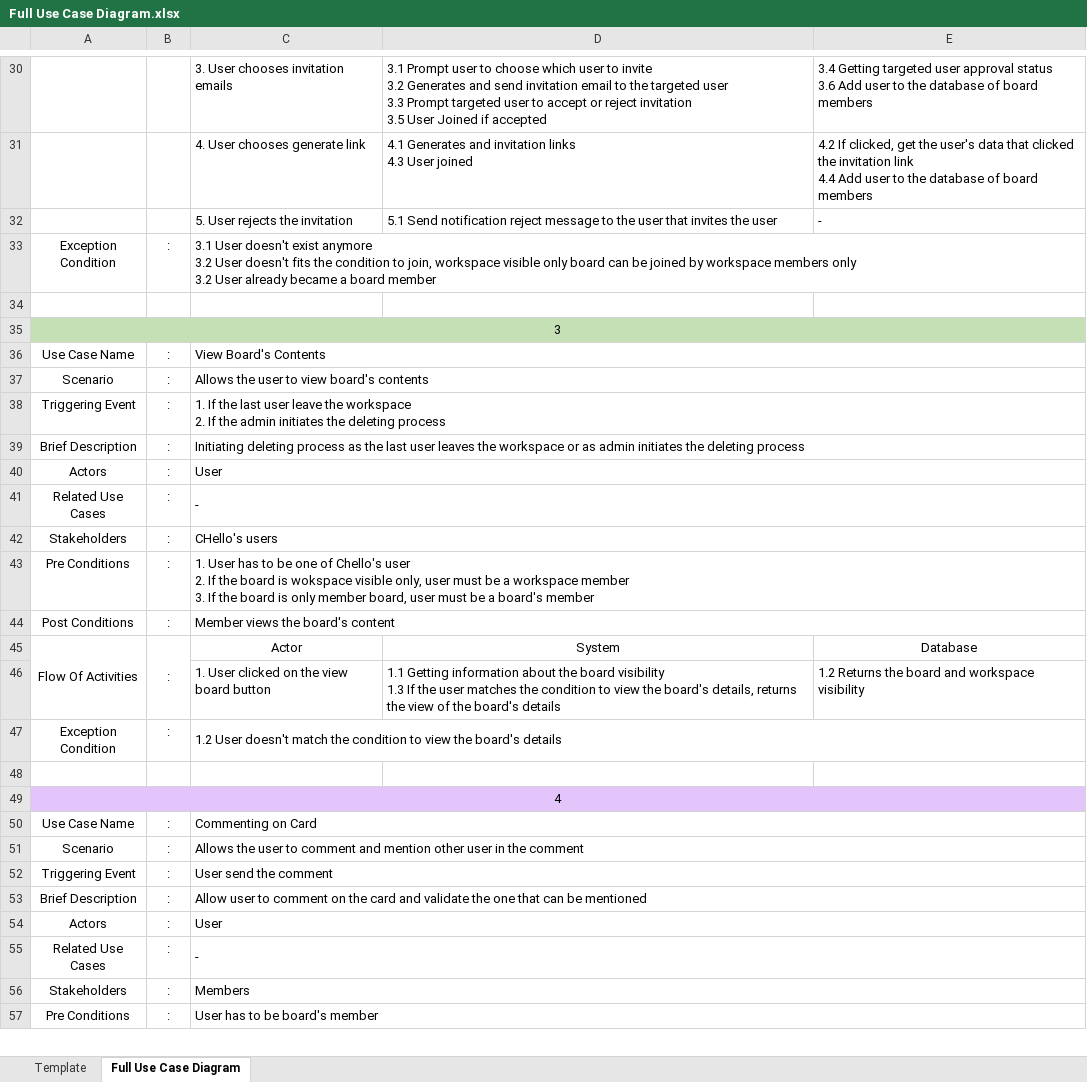
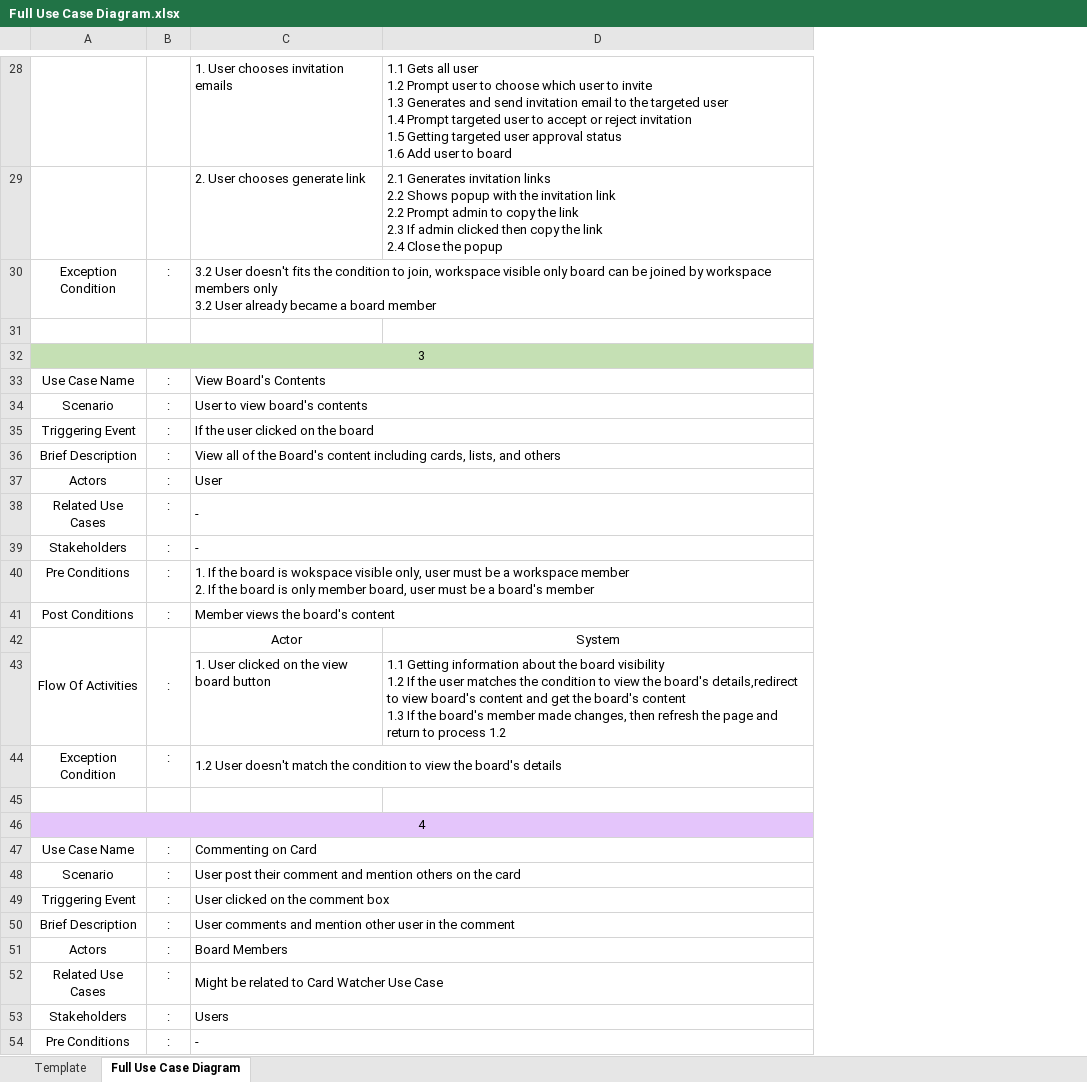
Before and after one commit to Vionny/TPA_Desktop, an Excel workbook: Full Use Case Diagram.xlsx, sheet Full Use Case Diagram, drawn as a sheet; only a part is shown, gaps mark what is left out; values as stored, in another font and other column widths than the file's, no borders; removed rows and columns are numbered as before the commit, all else as after; ↵ is a line break in a cell; the diff covers the shown part only; the diff names each change by its address in the sheet, - before the commit and + after, or states it on an @@ line.

```diff
--- a/Full Use Case Diagram.xlsx (sheet Full Use Case Diagram)
+++ b/Full Use Case Diagram.xlsx (sheet Full Use Case Diagram)
-column E, row 30: 3.4 Getting targeted user approval status ↵ 3.6 Add user to the database of board members; rows 45-46: Database | 1.2 Returns the board and workspace visibility
@@ column A renumbered between rows 24 and 54 @@
-C28: 3. User chooses invitation emails
+C28: 1. User chooses invitation emails
-D28: 3.1 Prompt user to choose which user to invite ↵ 3.2 Generates and send invitation email to the targeted user ↵ 3.3 Prompt targeted user to accept or reject invitation ↵ 3.5 User Joined if accepted
+D28: 1.1 Gets all user ↵ 1.2 Prompt user to choose which user to invite ↵ 1.3 Generates and send invitation email to the targeted user ↵ 1.4 Prompt targeted user to accept or reject invitation ↵ 1.5 Getting targeted user approval status ↵ 1.6 Add user to board
-row 31:  |  | 4. User chooses generate link | 4.1 Generates and invitation links ↵ 4.3 User joined | 4.2 If clicked, get the user's data that clicked the invitation link ↵ 4.4 Add user to the database of board members
-row 32:  |  | 5. User rejects the invitation | 5.1 Send notification reject message to the user that invites the user | -
+row 29:  |  | 2. User chooses generate link | 2.1 Generates invitation links ↵ 2.2 Shows popup with the invitation link ↵ 2.2 Prompt admin to copy the link ↵ 2.3 If admin clicked then copy the link ↵ 2.4 Close the popup
-C30: 3.1 User doesn't exist anymore ↵ 3.2 User…
+C30: 3.2 User…
-C34: Allows the user to view board's contents
+C34: User to view board's contents
-C35: 1. If the last user leave the workspace ↵ 2. If the admin initiates the deleting process
+C35: If the user clicked on the board
-C36: Initiating deleting process as the last user leaves the workspace or as admin initiates the deleting process
+C36: View all of the Board's content including cards, lists, and others
-C39: CHello's users
+C39: -
-C40: 1. User has to be one of Chello's user ↵ 2. If the board is wokspace visible only, user must be a workspace member ↵ 3. If the…
+C40: 1. If the board is wokspace visible only, user must be a workspace member ↵ 2. If the…
-D43: …board visibility ↵ 1.3 If the user matches the condition to view the board's details, returns the view of the board's details
+D43: …board visibility ↵ 1.2 If the user matches the condition to view the board's details,redirect to view board's content and get the board's content ↵ 1.3 If the board's member made changes, then refresh the page and return to process 1.2
-C48: Allows the user to comment and mention other user in the comment
+C48: User post their comment and mention others on the card
-C49: User send the comment
+C49: User clicked on the comment box
-C50: Allow user to comment on the card and validate the one that can be mentioned
+C50: User comments and mention other user in the comment
+row 51: Actors | : | Board Members
+row 52: Related Use Cases | : | Might be related to Card Watcher Use Case
-C53: User
+C53: Users
-row 56: Stakeholders | : | Members
-row 57: Pre Conditions | : | User has to be board's member
```
Also changed, not shown: 1 added row, 3 removed rows, 1 moved row and 23 edited cells elsewhere in this sheet, 2 other files.
